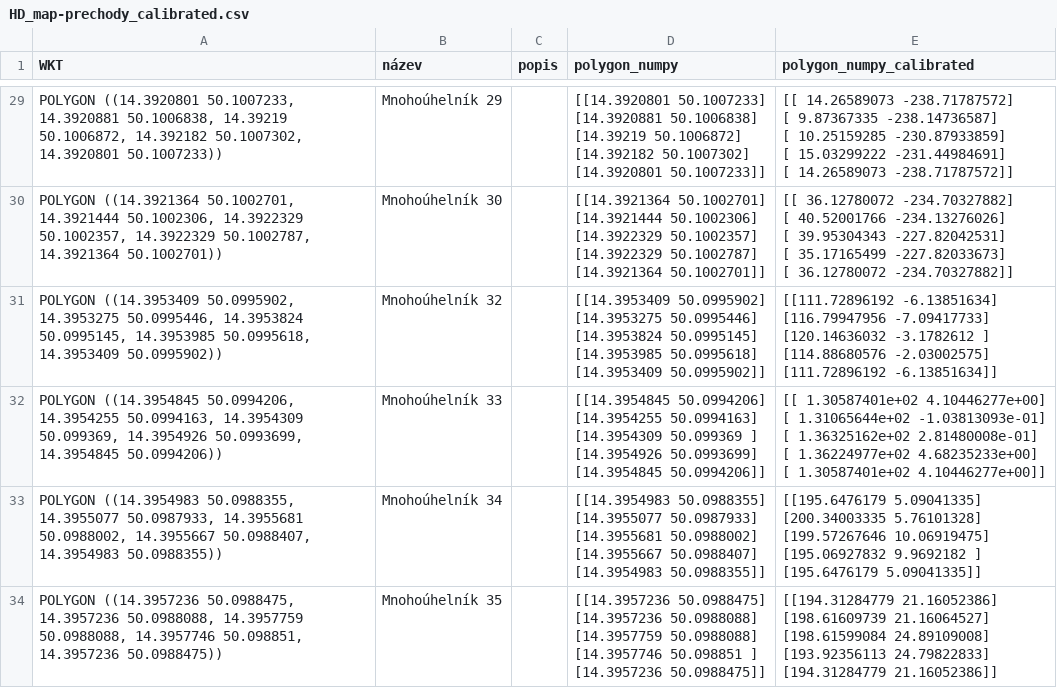
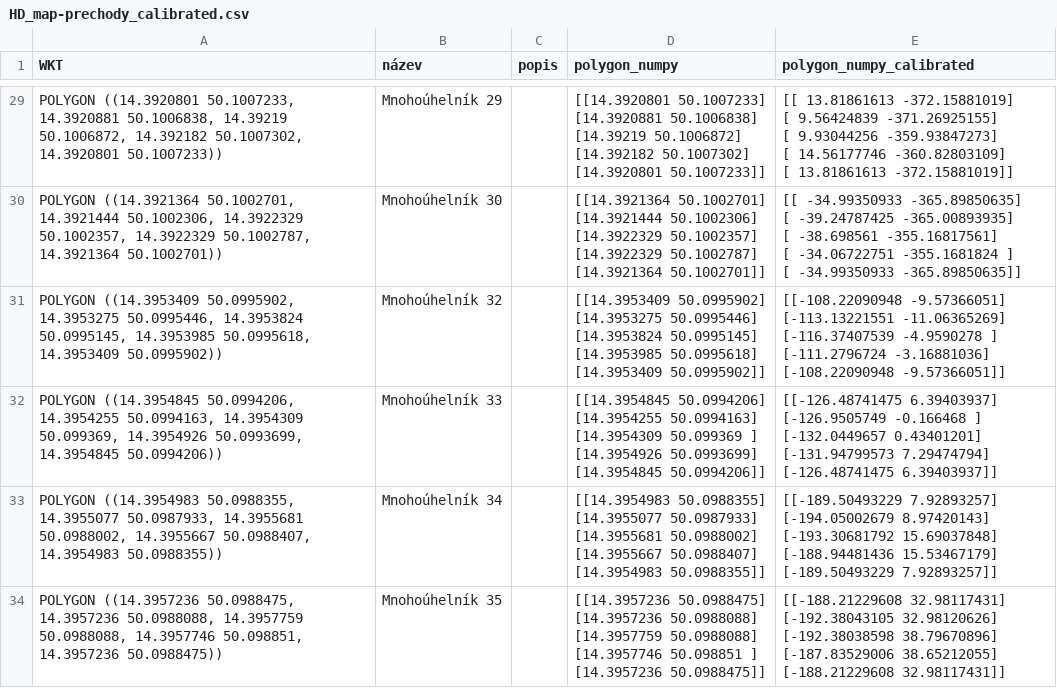
Before and after one commit to simonpokorny/Dejvice-dataset, a CSV file: maps/HD_maps_polygons_csv/HD_map-prechody_calibrated.csv, drawn as a sheet; only a part is shown, gaps mark what is left out; the diff covers the shown part only.

```diff
--- a/maps/HD_maps_polygons_csv/HD_map-prechody_calibrated.csv
+++ b/maps/HD_maps_polygons_csv/HD_map-prechody_calibrated.csv
@@ -245,54 +245,54 @@ WKT,název,popis,polygon_numpy,polygon_numpy_calibrated
-"POLYGON ((14.3920801 50.1007233, 14.3920881 50.1006838, 14.39219 50.1006872, 14.392182 50.1007302, 14.3920801 50.1007233))",Mnohoúhelník 29,,"[[14.3920801 50.1007233]
- [14.3920881 50.1006838]
- [14.39219   50.1006872]
- [14.392182  50.1007302]
- [14.3920801 50.1007233]]","[[  14.26589073 -238.71787572]
- [   9.87367335 -238.14736587]
- [  10.25159285 -230.87933859]
- [  15.03299222 -231.44984691]
- [  14.26589073 -238.71787572]]"
-"POLYGON ((14.3921364 50.1002701, 14.3921444 50.1002306, 14.3922329 50.1002357, 14.3922329 50.1002787, 14.3921364 50.1002701))",Mnohoúhelník 30,,"[[14.3921364 50.1002701]
- [14.3921444 50.1002306]
- [14.3922329 50.1002357]
- [14.3922329 50.1002787]
- [14.3921364 50.1002701]]","[[  36.12780072 -234.70327882]
- [  40.52001766 -234.13276026]
- [  39.95304343 -227.82042531]
- [  35.17165499 -227.82033673]
- [  36.12780072 -234.70327882]]"
-"POLYGON ((14.3953409 50.0995902, 14.3953275 50.0995446, 14.3953824 50.0995145, 14.3953985 50.0995618, 14.3953409 50.0995902))",Mnohoúhelník 32,,"[[14.3953409 50.0995902]
- [14.3953275 50.0995446]
- [14.3953824 50.0995145]
- [14.3953985 50.0995618]
- [14.3953409 50.0995902]]","[[111.72896192  -6.13851634]
- [116.79947956  -7.09417733]
- [120.14636032  -3.1782612 ]
- [114.88680576  -2.03002575]
- [111.72896192  -6.13851634]]"
-"POLYGON ((14.3954845 50.0994206, 14.3954255 50.0994163, 14.3954309 50.099369, 14.3954926 50.0993699, 14.3954845 50.0994206))",Mnohoúhelník 33,,"[[14.3954845 50.0994206]
- [14.3954255 50.0994163]
- [14.3954309 50.099369 ]
- [14.3954926 50.0993699]
- [14.3954845 50.0994206]]","[[ 1.30587401e+02  4.10446277e+00]
- [ 1.31065644e+02 -1.03813093e-01]
- [ 1.36325162e+02  2.81480008e-01]
- [ 1.36224977e+02  4.68235233e+00]
- [ 1.30587401e+02  4.10446277e+00]]"
-"POLYGON ((14.3954983 50.0988355, 14.3955077 50.0987933, 14.3955681 50.0988002, 14.3955667 50.0988407, 14.3954983 50.0988355))",Mnohoúhelník 34,,"[[14.3954983 50.0988355]
- [14.3955077 50.0987933]
- [14.3955681 50.0988002]
- [14.3955667 50.0988407]
- [14.3954983 50.0988355]]","[[195.6476179    5.09041335]
- [200.34003335   5.76101328]
- [199.57267646  10.06919475]
- [195.06927832   9.9692182 ]
- [195.6476179    5.09041335]]"
-"POLYGON ((14.3957236 50.0988475, 14.3957236 50.0988088, 14.3957759 50.0988088, 14.3957746 50.098851, 14.3957236 50.0988475))",Mnohoúhelník 35,,"[[14.3957236 50.0988475]
- [14.3957236 50.0988088]
- [14.3957759 50.0988088]
- [14.3957746 50.098851 ]
- [14.3957236 50.0988475]]","[[194.31284779  21.16052386]
- [198.61609739  21.16064527]
- [198.61599084  24.89109008]
- [193.92356113  24.79822833]
- [194.31284779  21.16052386]]"
+"POLYGON ((14.3920801 50.1007233, 14.3920881 50.1006838, 14.39219 50.1006872, 14.392182 50.1007302, 14.3920801 50.1007233))",Mnohoúhelník 29,,"[[14.3920801 50.1007233]
+ [14.3920881 50.1006838]
+ [14.39219   50.1006872]
+ [14.392182  50.1007302]
+ [14.3920801 50.1007233]]","[[  13.81861613 -372.15881019]
+ [   9.56424839 -371.26925155]
+ [   9.93044256 -359.93847273]
+ [  14.56177746 -360.82803109]
+ [  13.81861613 -372.15881019]]"
+"POLYGON ((14.3921364 50.1002701, 14.3921444 50.1002306, 14.3922329 50.1002357, 14.3922329 50.1002787, 14.3921364 50.1002701))",Mnohoúhelník 30,,"[[14.3921364 50.1002701]
+ [14.3921444 50.1002306]
+ [14.3922329 50.1002357]
+ [14.3922329 50.1002787]
+ [14.3921364 50.1002701]]","[[ -34.99350933 -365.89850635]
+ [ -39.24787425 -365.00893935]
+ [ -38.698561   -355.16817561]
+ [ -34.06722751 -355.1681824 ]
+ [ -34.99350933 -365.89850635]]"
+"POLYGON ((14.3953409 50.0995902, 14.3953275 50.0995446, 14.3953824 50.0995145, 14.3953985 50.0995618, 14.3953409 50.0995902))",Mnohoúhelník 32,,"[[14.3953409 50.0995902]
+ [14.3953275 50.0995446]
+ [14.3953824 50.0995145]
+ [14.3953985 50.0995618]
+ [14.3953409 50.0995902]]","[[-108.22090948   -9.57366051]
+ [-113.13221551  -11.06365269]
+ [-116.37407539   -4.9590278 ]
+ [-111.2796724    -3.16881036]
+ [-108.22090948   -9.57366051]]"
+"POLYGON ((14.3954845 50.0994206, 14.3954255 50.0994163, 14.3954309 50.099369, 14.3954926 50.0993699, 14.3954845 50.0994206))",Mnohoúhelník 33,,"[[14.3954845 50.0994206]
+ [14.3954255 50.0994163]
+ [14.3954309 50.099369 ]
+ [14.3954926 50.0993699]
+ [14.3954845 50.0994206]]","[[-126.48741475    6.39403937]
+ [-126.9505749    -0.166468  ]
+ [-132.0449657     0.43401201]
+ [-131.94799573    7.29474794]
+ [-126.48741475    6.39403937]]"
+"POLYGON ((14.3954983 50.0988355, 14.3955077 50.0987933, 14.3955681 50.0988002, 14.3955667 50.0988407, 14.3954983 50.0988355))",Mnohoúhelník 34,,"[[14.3954983 50.0988355]
+ [14.3955077 50.0987933]
+ [14.3955681 50.0988002]
+ [14.3955667 50.0988407]
+ [14.3954983 50.0988355]]","[[-189.50493229    7.92893257]
+ [-194.05002679    8.97420143]
+ [-193.30681792   15.69037848]
+ [-188.94481436   15.53467179]
+ [-189.50493229    7.92893257]]"
+"POLYGON ((14.3957236 50.0988475, 14.3957236 50.0988088, 14.3957759 50.0988088, 14.3957746 50.098851, 14.3957236 50.0988475))",Mnohoúhelník 35,,"[[14.3957236 50.0988475]
+ [14.3957236 50.0988088]
+ [14.3957759 50.0988088]
+ [14.3957746 50.098851 ]
+ [14.3957236 50.0988475]]","[[-188.21229608   32.98117431]
+ [-192.38043105   32.98120626]
+ [-192.38038598   38.79670896]
+ [-187.83529006   38.65212055]
+ [-188.21229608   32.98117431]]"
```
Also changed, not shown: 27 edited cells elsewhere in this file, maps/HD_maps_polygons_csv/HD_map-hlavni_silnice_calibrated.csv, maps/HD_maps_polygons_csv/HD_map-vedlejsi_ulice_calibrated.csv, 3 other files.
